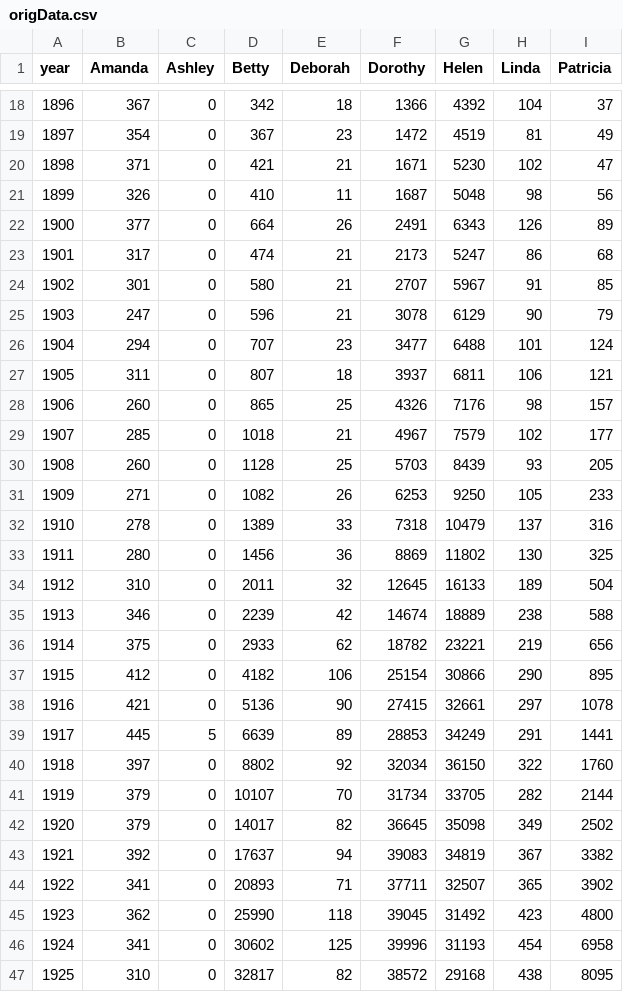
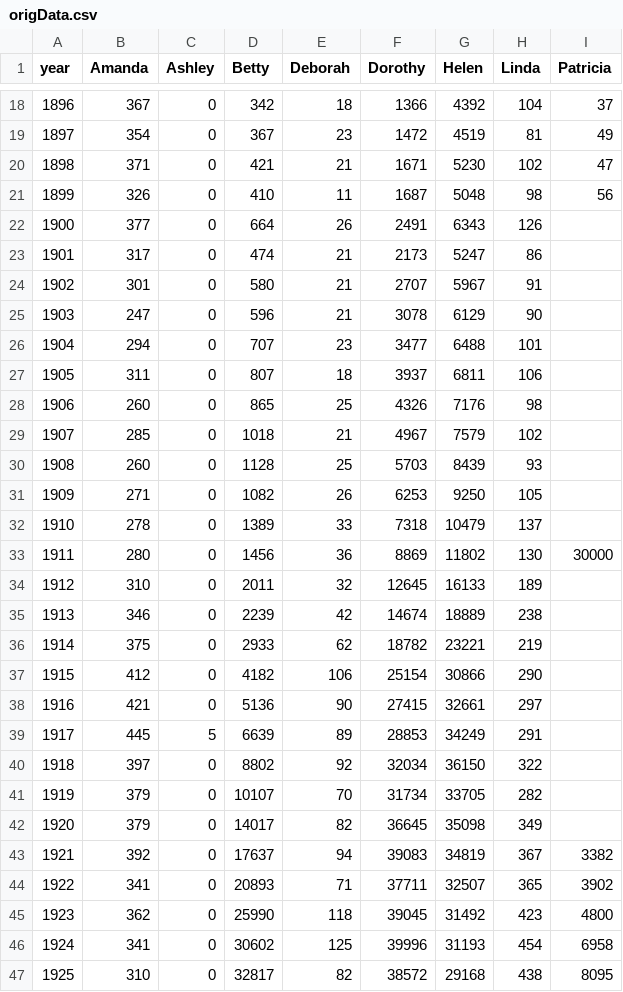
Before and after one commit to AaronMorrisV/d3, a CSV file: origData.csv, drawn as a sheet; only a part is shown, gaps mark what is left out.

Commit message:
data

```diff
--- a/origData.csv
+++ b/origData.csv
@@ -21,23 +21,23 @@ year,Amanda,Ashley,Betty,Deborah,Dorothy,Helen,Linda,Patricia
 1899,326,0,410,11,1687,5048,98,56
-1900,377,0,664,26,2491,6343,126,89
-1901,317,0,474,21,2173,5247,86,68
-1902,301,0,580,21,2707,5967,91,85
-1903,247,0,596,21,3078,6129,90,79
-1904,294,0,707,23,3477,6488,101,124
-1905,311,0,807,18,3937,6811,106,121
-1906,260,0,865,25,4326,7176,98,157
-1907,285,0,1018,21,4967,7579,102,177
-1908,260,0,1128,25,5703,8439,93,205
-1909,271,0,1082,26,6253,9250,105,233
-1910,278,0,1389,33,7318,10479,137,316
-1911,280,0,1456,36,8869,11802,130,325
-1912,310,0,2011,32,12645,16133,189,504
-1913,346,0,2239,42,14674,18889,238,588
-1914,375,0,2933,62,18782,23221,219,656
-1915,412,0,4182,106,25154,30866,290,895
-1916,421,0,5136,90,27415,32661,297,1078
-1917,445,5,6639,89,28853,34249,291,1441
-1918,397,0,8802,92,32034,36150,322,1760
-1919,379,0,10107,70,31734,33705,282,2144
-1920,379,0,14017,82,36645,35098,349,2502
+1900,377,0,664,26,2491,6343,126,
+1901,317,0,474,21,2173,5247,86,
+1902,301,0,580,21,2707,5967,91,
+1903,247,0,596,21,3078,6129,90,
+1904,294,0,707,23,3477,6488,101,
+1905,311,0,807,18,3937,6811,106,
+1906,260,0,865,25,4326,7176,98,
+1907,285,0,1018,21,4967,7579,102,
+1908,260,0,1128,25,5703,8439,93,
+1909,271,0,1082,26,6253,9250,105,
+1910,278,0,1389,33,7318,10479,137,
+1911,280,0,1456,36,8869,11802,130,30000
+1912,310,0,2011,32,12645,16133,189,
+1913,346,0,2239,42,14674,18889,238,
+1914,375,0,2933,62,18782,23221,219,
+1915,412,0,4182,106,25154,30866,290,
+1916,421,0,5136,90,27415,32661,297,
+1917,445,5,6639,89,28853,34249,291,
+1918,397,0,8802,92,32034,36150,322,
+1919,379,0,10107,70,31734,33705,282,
+1920,379,0,14017,82,36645,35098,349,
 1921,392,0,17637,94,39083,34819,367,3382
```
